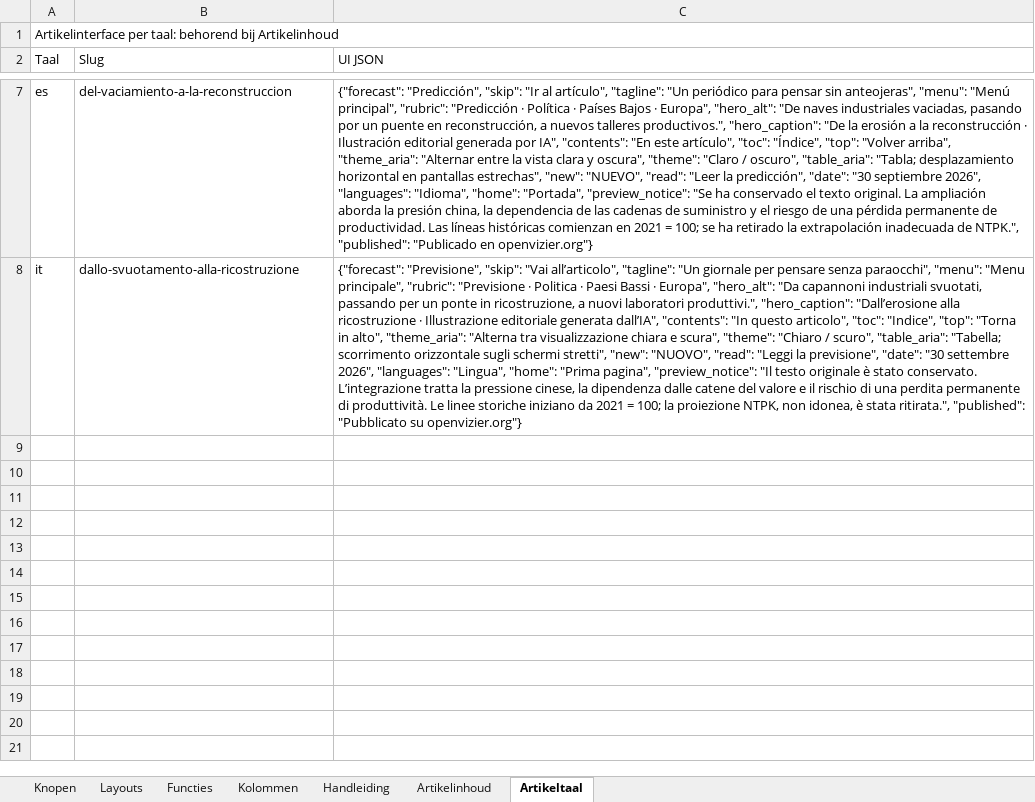
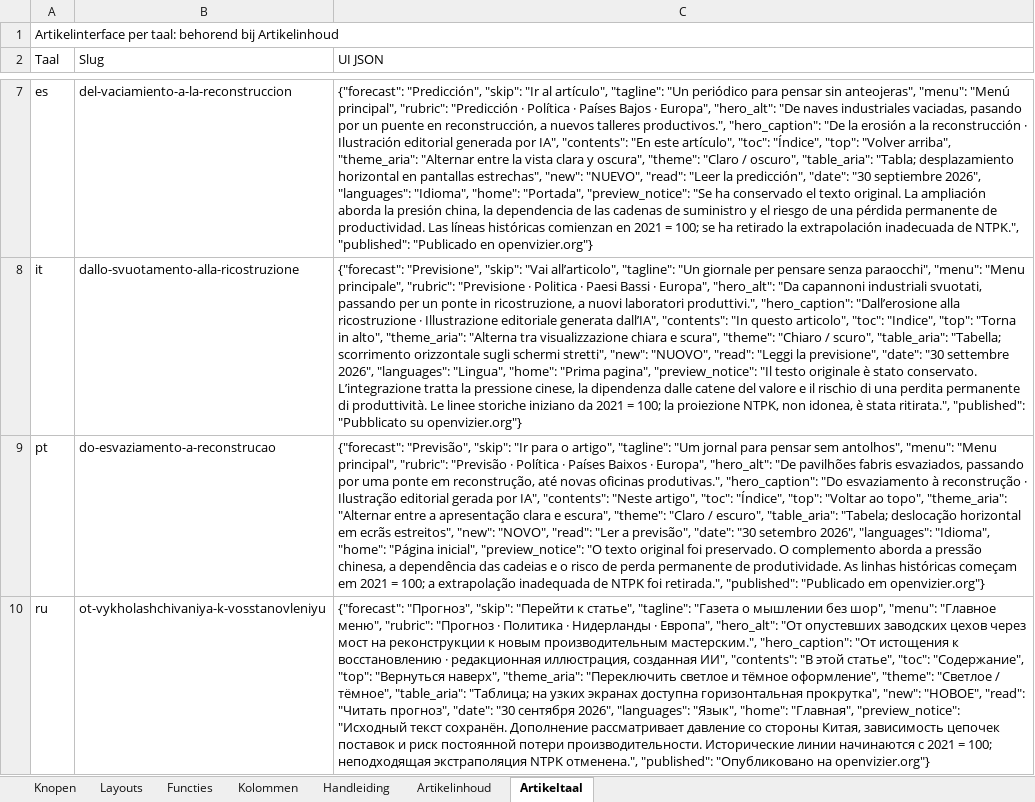
Before and after one commit to koosvanM/openvizier, an Excel workbook: nl/_data/vizier.xlsx, sheet Artikeltaal, drawn as a sheet; only a part is shown, gaps mark what is left out; values as stored, in another font and other column widths than the file's, no borders; the diff names each change by its address in the sheet, - before the commit and + after, or states it on an @@ line.

```diff
--- a/nl/_data/vizier.xlsx (sheet Artikeltaal)
+++ b/nl/_data/vizier.xlsx (sheet Artikeltaal)
+row 9: pt | do-esvaziamento-a-reconstrucao | {"forecast": "Previsão", "skip": "Ir para o artigo", "tagline": "Um jornal para pensar sem antolhos", "menu": "Menu principal", "rubric": "Previsão · Política · Países Baixos · Europa", "hero_alt": "De pavilhões fabris esvaziados, passando por uma ponte em reconstrução, até novas oficinas produtivas.", "hero_caption": "Do esvaziamento à reconstrução · Ilustração editorial gerada por IA", "contents": "Neste artigo", "toc": "Índice", "top": "Voltar ao topo", "theme_aria": "Alternar entre a apresentação clara e escura", "theme": "Claro / escuro", "table_aria": "Tabela; deslocação horizontal em ecrãs estreitos", "new": "NOVO", "read": "Ler a previsão", "date": "30 setembro 2026", "languages": "Idioma", "home": "Página inicial", "preview_notice": "O texto original foi preservado. O complemento aborda a pressão chinesa, a dependência das cadeias e o risco de perda permanente de produtividade. As linhas históricas começam em 2021 = 100; a extrapolação inadequada de NTPK foi retirada.", "published": "Publicado em openvizier.org"}
+row 10: ru | ot-vykholashchivaniya-k-vosstanovleniyu | {"forecast": "Прогноз", "skip": "Перейти к статье", "tagline": "Газета о мышлении без шор", "menu": "Главное меню", "rubric": "Прогноз · Политика · Нидерланды · Европа", "hero_alt": "От опустевших заводских цехов через мост на реконструкции к новым производительным мастерским.", "hero_caption": "От истощения к восстановлению · редакционная иллюстрация, созданная ИИ", "contents": "В этой статье", "toc": "Содержание", "top": "Вернуться наверх", "theme_aria": "Переключить светлое и тёмное оформление", "theme": "Светлое / тёмное", "table_aria": "Таблица; на узких экранах доступна горизонтальная прокрутка", "new": "НОВОЕ", "read": "Читать прогноз", "date": "30 сентября 2026", "languages": "Язык", "home": "Главная", "preview_notice": "Исходный текст сохранён. Дополнение рассматривает давление со стороны Китая, зависимость цепочек поставок и риск постоянной потери производительности. Исторические линии начинаются с 2021 = 100; неподходящая экстраполяция NTPK отменена.", "published": "Опубликовано на openvizier.org"}
```
Also changed, not shown: sheet Artikelinhoud, sheet Knopen, 23 other files.
